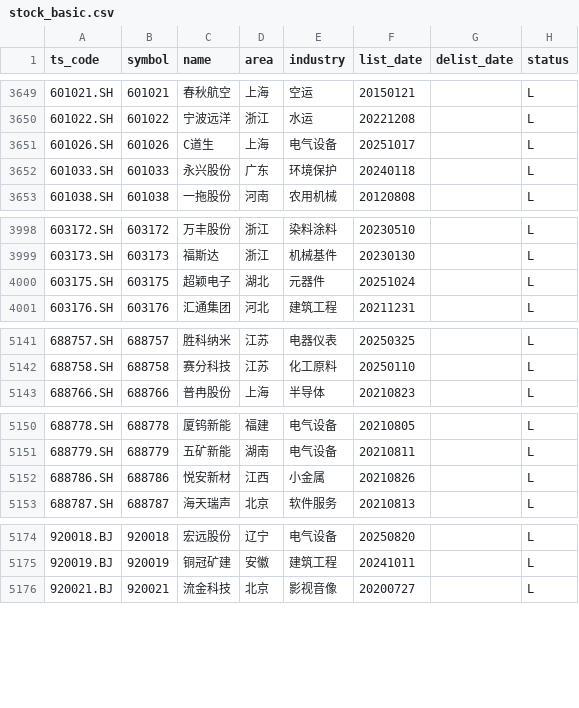
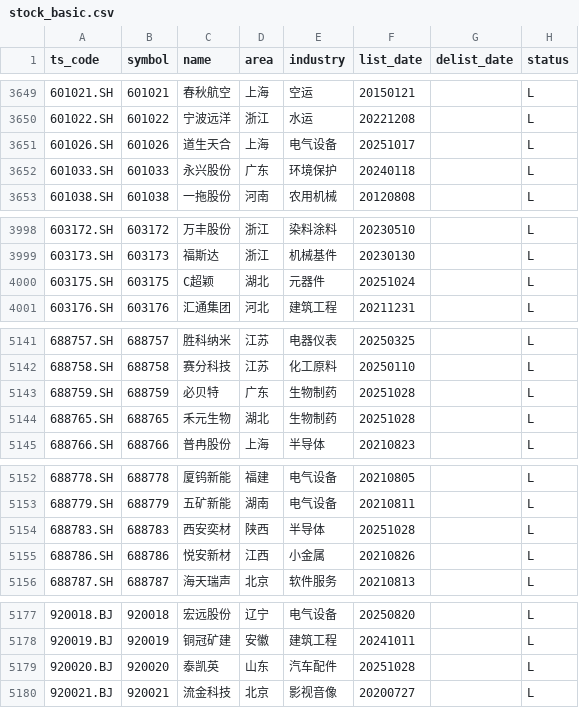
Before and after one commit to AFAN-LIFE/macropage, a CSV file: data/stock_basic.csv, drawn as a sheet; only a part is shown, gaps mark what is left out.

Commit message:
daily update tushare data

```diff
--- a/data/stock_basic.csv
+++ b/data/stock_basic.csv
@@ -3650,3 +3650,3 @@ ts_code,symbol,name,area,industry,list_date,delist_date,status
 601022.SH,601022,宁波远洋,浙江,水运,20221208,,L
-601026.SH,601026,C道生,上海,电气设备,20251017,,L
+601026.SH,601026,道生天合,上海,电气设备,20251017,,L
 601033.SH,601033,永兴股份,广东,环境保护,20240118,,L
@@ -3999,3 +3999,3 @@ ts_code,symbol,name,area,industry,list_date,delist_date,status
 603173.SH,603173,福斯达,浙江,机械基件,20230130,,L
-603175.SH,603175,超颖电子,湖北,元器件,20251024,,L
+603175.SH,603175,C超颖,湖北,元器件,20251024,,L
 603176.SH,603176,汇通集团,河北,建筑工程,20211231,,L
@@ -5142,2 +5142,4 @@ ts_code,symbol,name,area,industry,list_date,delist_date,status
 688758.SH,688758,赛分科技,江苏,化工原料,20250110,,L
+688759.SH,688759,必贝特,广东,生物制药,20251028,,L
+688765.SH,688765,禾元生物,湖北,生物制药,20251028,,L
 688766.SH,688766,普冉股份,上海,半导体,20210823,,L
@@ -5151,2 +5153,3 @@ ts_code,symbol,name,area,industry,list_date,delist_date,status
 688779.SH,688779,五矿新能,湖南,电气设备,20210811,,L
+688783.SH,688783,西安奕材,陕西,半导体,20251028,,L
 688786.SH,688786,悦安新材,江西,小金属,20210826,,L
@@ -5175,2 +5178,3 @@ ts_code,symbol,name,area,industry,list_date,delist_date,status
 920019.BJ,920019,铜冠矿建,安徽,建筑工程,20241011,,L
+920020.BJ,920020,泰凯英,山东,汽车配件,20251028,,L
 920021.BJ,920021,流金科技,北京,影视音像,20200727,,L
```
Also changed, not shown: data/tf_continuous.csv, data/yield.csv, 1 other file.
